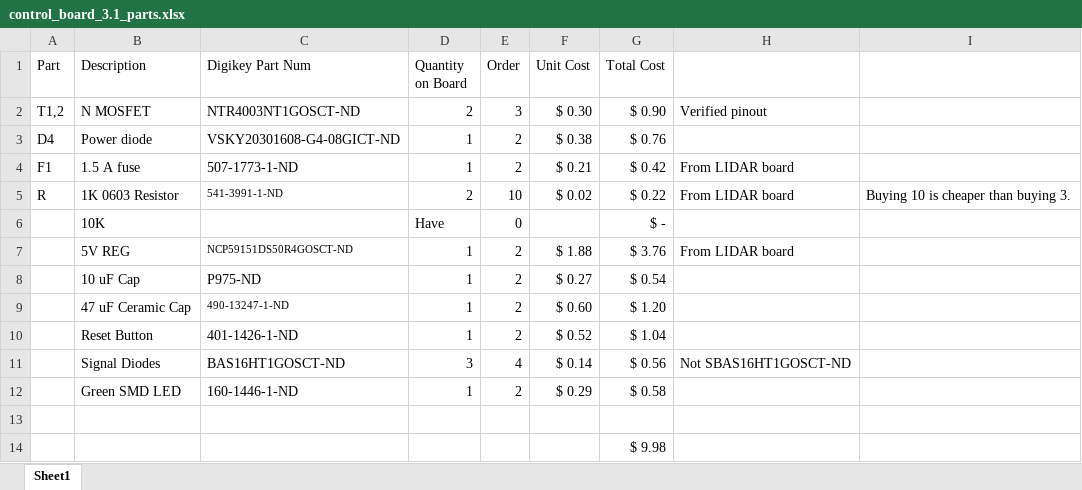
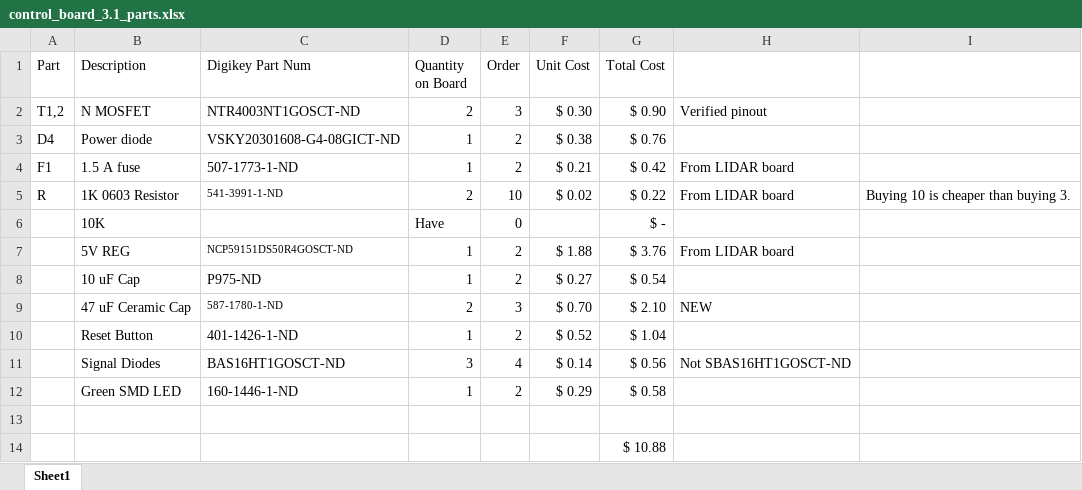
Before and after one commit to RoboJackets/roboracing-electrical, an Excel workbook: sedani/chassis_control_board/control_board_3.1_parts.xlsx, sheet Sheet1, drawn as a sheet; values as stored, in another font and other column widths than the file's, no borders; the diff names each change by its address in the sheet, - before the commit and + after, or states it on an @@ line.

```diff
--- a/sedani/chassis_control_board/control_board_3.1_parts.xlsx (sheet Sheet1)
+++ b/sedani/chassis_control_board/control_board_3.1_parts.xlsx (sheet Sheet1)
-C9 (Digikey Part Num): 490-13247-1-ND
+C9 (Digikey Part Num): 587-1780-1-ND
-D9 (Quantity on Board): 1
+D9 (Quantity on Board): 2
-E9 (Order): 2
+E9 (Order): 3
-F9 (Unit Cost): $ 0.60
+F9 (Unit Cost): $ 0.70
-G9 (Total Cost): $ 1.20
+G9 (Total Cost): $ 2.10
-H9: (empty)
+H9: NEW
-G14 (Total Cost): $ 9.98
+G14 (Total Cost): $ 10.88
```
Also changed, not shown: 3 other files.
